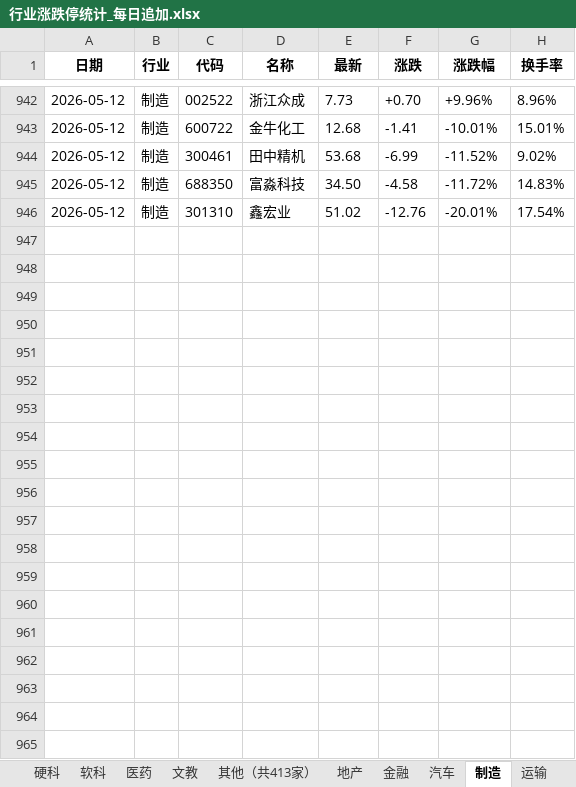
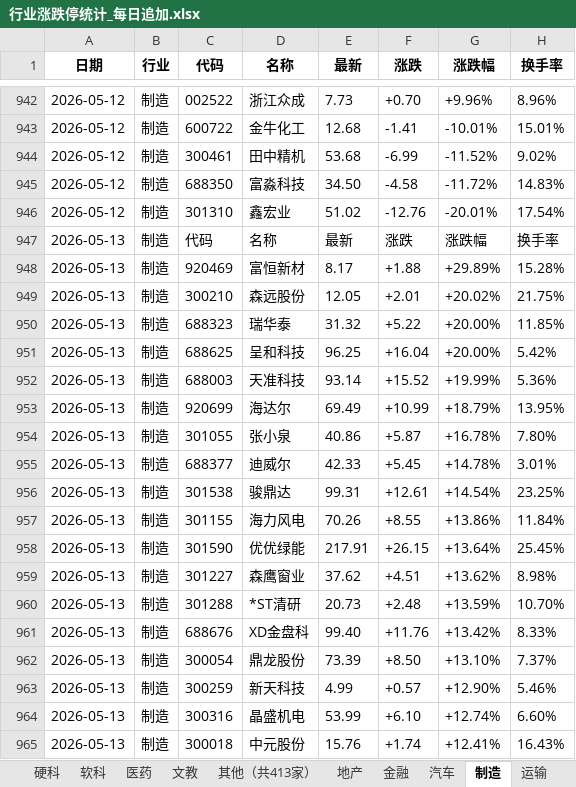
Before and after one commit to Haaasan888/fetch_data, an Excel workbook: 行业涨跌停统计_每日追加.xlsx, sheet 制造, drawn as a sheet; only a part is shown, gaps mark what is left out; values as stored, in another font and other column widths than the file's, no borders; the diff covers the shown part only; the diff names each change by its address in the sheet, - before the commit and + after, or states it on an @@ line.

```diff
--- a/行业涨跌停统计_每日追加.xlsx (sheet 制造)
+++ b/行业涨跌停统计_每日追加.xlsx (sheet 制造)
+row 947: 2026-05-13 | 制造 | 代码 | 名称 | 最新 | 涨跌 | 涨跌幅 | 换手率
+row 948: 2026-05-13 | 制造 | 920469 | 富恒新材 | 8.17 | +1.88 | +29.89% | 15.28%
+row 949: 2026-05-13 | 制造 | 300210 | 森远股份 | 12.05 | +2.01 | +20.02% | 21.75%
+row 950: 2026-05-13 | 制造 | 688323 | 瑞华泰 | 31.32 | +5.22 | +20.00% | 11.85%
+row 951: 2026-05-13 | 制造 | 688625 | 呈和科技 | 96.25 | +16.04 | +20.00% | 5.42%
+row 952: 2026-05-13 | 制造 | 688003 | 天准科技 | 93.14 | +15.52 | +19.99% | 5.36%
+row 953: 2026-05-13 | 制造 | 920699 | 海达尔 | 69.49 | +10.99 | +18.79% | 13.95%
+row 954: 2026-05-13 | 制造 | 301055 | 张小泉 | 40.86 | +5.87 | +16.78% | 7.80%
+row 955: 2026-05-13 | 制造 | 688377 | 迪威尔 | 42.33 | +5.45 | +14.78% | 3.01%
+row 956: 2026-05-13 | 制造 | 301538 | 骏鼎达 | 99.31 | +12.61 | +14.54% | 23.25%
+row 957: 2026-05-13 | 制造 | 301155 | 海力风电 | 70.26 | +8.55 | +13.86% | 11.84%
+row 958: 2026-05-13 | 制造 | 301590 | 优优绿能 | 217.91 | +26.15 | +13.64% | 25.45%
+row 959: 2026-05-13 | 制造 | 301227 | 森鹰窗业 | 37.62 | +4.51 | +13.62% | 8.98%
+row 960: 2026-05-13 | 制造 | 301288 | *ST清研 | 20.73 | +2.48 | +13.59% | 10.70%
+row 961: 2026-05-13 | 制造 | 688676 | XD金盘科 | 99.40 | +11.76 | +13.42% | 8.33%
+row 962: 2026-05-13 | 制造 | 300054 | 鼎龙股份 | 73.39 | +8.50 | +13.10% | 7.37%
+row 963: 2026-05-13 | 制造 | 300259 | 新天科技 | 4.99 | +0.57 | +12.90% | 5.46%
+row 964: 2026-05-13 | 制造 | 300316 | 晶盛机电 | 53.99 | +6.10 | +12.74% | 6.60%
+row 965: 2026-05-13 | 制造 | 300018 | 中元股份 | 15.76 | +1.74 | +12.41% | 16.43%
```
Also changed, not shown: 55 added rows elsewhere in this sheet, sheet 数据明细, sheet 行业涨跌排行, sheet 硬科, sheet 资源, sheet 软科, sheet 其他（共413家）, 9 more sheets.
